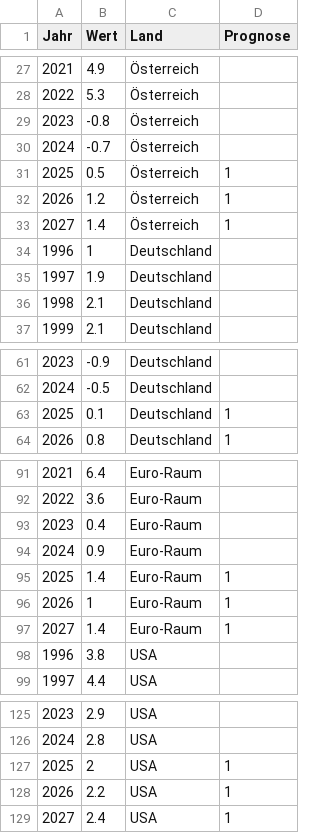
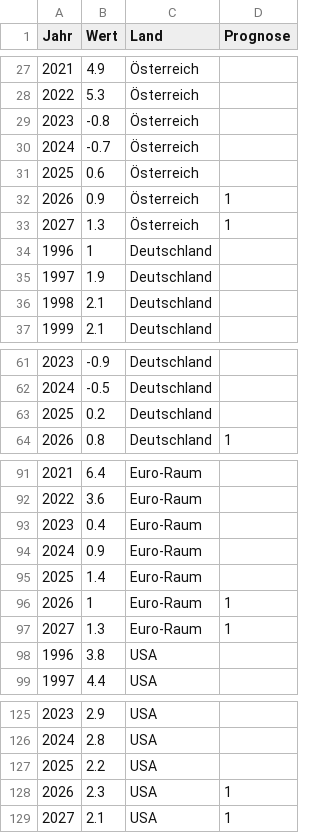
Before and after one commit to WIFOat/fg_data, a CSV file: data_fg1.csv, drawn as a sheet; only a part is shown, gaps mark what is left out.

Commit message:
Add files via upload

```diff
--- a/data_fg1.csv
+++ b/data_fg1.csv
@@ -30,5 +30,5 @@
 2024,-0.7,Österreich,
-2025,0.5,Österreich,1
-2026,1.2,Österreich,1
-2027,1.4,Österreich,1
+2025,0.6,Österreich,
+2026,0.9,Österreich,1
+2027,1.3,Österreich,1
 1996,1,Deutschland,
@@ -62,3 +62,3 @@
 2024,-0.5,Deutschland,
-2025,0.1,Deutschland,1
+2025,0.2,Deutschland,
 2026,0.8,Deutschland,1
@@ -94,5 +94,5 @@
 2024,0.9,Euro-Raum,
-2025,1.4,Euro-Raum,1
+2025,1.4,Euro-Raum,
 2026,1,Euro-Raum,1
-2027,1.4,Euro-Raum,1
+2027,1.3,Euro-Raum,1
 1996,3.8,USA,
@@ -126,4 +126,4 @@
 2024,2.8,USA,
-2025,2,USA,1
-2026,2.2,USA,1
-2027,2.4,USA,1
+2025,2.2,USA,
+2026,2.3,USA,1
+2027,2.1,USA,1
```
